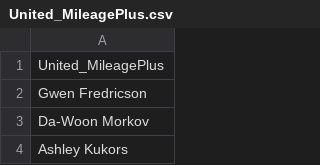
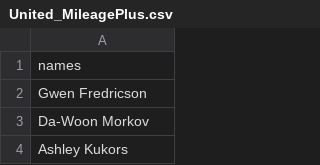
Before and after one commit to FourthBrain/whodunit, a CSV file: data/memberships/United_MileagePlus.csv, drawn as a sheet; only a part is shown.

```diff
--- a/data/memberships/United_MileagePlus.csv
+++ b/data/memberships/United_MileagePlus.csv
@@ -1,2 +1,2 @@
-United_MileagePlus
+names
 Gwen Fredricson
```
Also changed, not shown: data/memberships/Delta_SkyMiles.csv, data/memberships/Fitness_Galaxy.csv, 13 other files.
